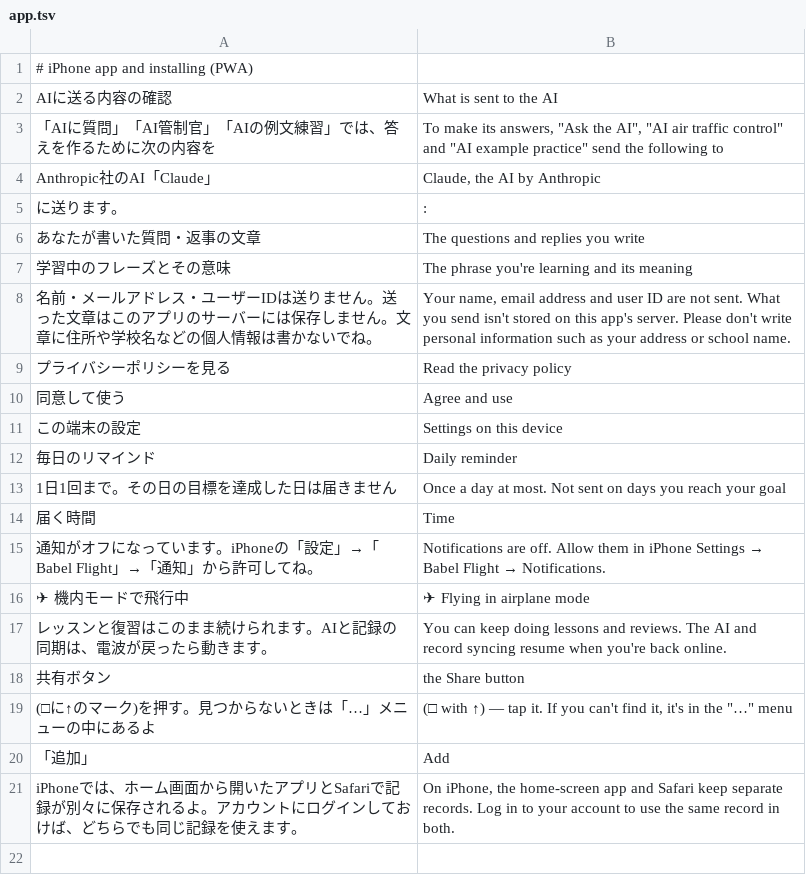
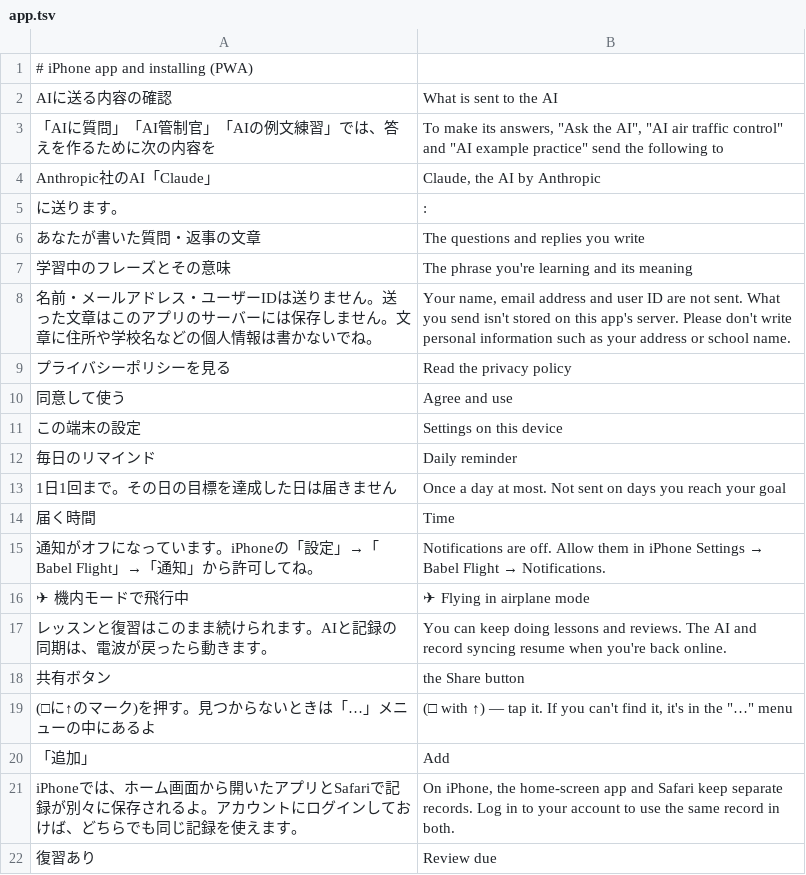
Before and after one commit to Yoshiusagi/Babel-Flight, a TSV file: app/babel-flight/i18n/en/app.tsv, drawn as a sheet.

```diff
--- a/app/babel-flight/i18n/en/app.tsv
+++ b/app/babel-flight/i18n/en/app.tsv
@@ -21 +21,2 @@ Anthropic社のAI「Claude」	Claude, the AI by Anthropic
 iPhoneでは、ホーム画面から開いたアプリとSafariで記録が別々に保存されるよ。アカウントにログインしておけば、どちらでも同じ記録を使えます。	On iPhone, the home-screen app and Safari keep separate records. Log in to your account to use the same record in both.
+復習あり	Review due
```
Also changed, not shown: app/babel-flight/i18n/en/account.tsv, app/babel-flight/i18n/ko/account.tsv, 7 other files.
